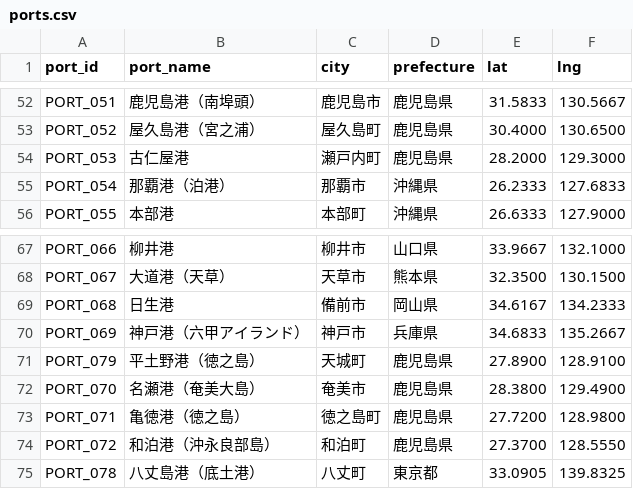
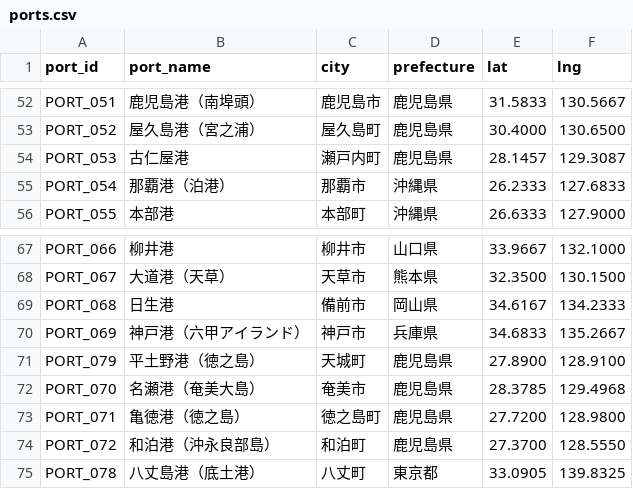
Before and after one commit to wherethereisawillthereisaway2026/car-ferry-map, a CSV file: data/ports.csv, drawn as a sheet; only a part is shown, gaps mark what is left out.

```diff
--- a/data/ports.csv
+++ b/data/ports.csv
@@ -53,3 +53,3 @@ PORT_051,鹿児島港（南埠頭）,鹿児島市,鹿児島県,31.5833,130.5667
 PORT_052,屋久島港（宮之浦）,屋久島町,鹿児島県,30.4000,130.6500
-PORT_053,古仁屋港,瀬戸内町,鹿児島県,28.2000,129.3000
+PORT_053,古仁屋港,瀬戸内町,鹿児島県,28.1457,129.3087
 PORT_054,那覇港（泊港）,那覇市,沖縄県,26.2333,127.6833
@@ -71,3 +71,3 @@ PORT_069,神戸港（六甲アイランド）,神戸市,兵庫県,34.6833,135.26
 PORT_079,平土野港（徳之島）,天城町,鹿児島県,27.8900,128.9100
-PORT_070,名瀬港（奄美大島）,奄美市,鹿児島県,28.3800,129.4900
+PORT_070,名瀬港（奄美大島）,奄美市,鹿児島県,28.3785,129.4968
 PORT_071,亀徳港（徳之島）,徳之島町,鹿児島県,27.7200,128.9800
```
Also changed, not shown: 4 other files.
